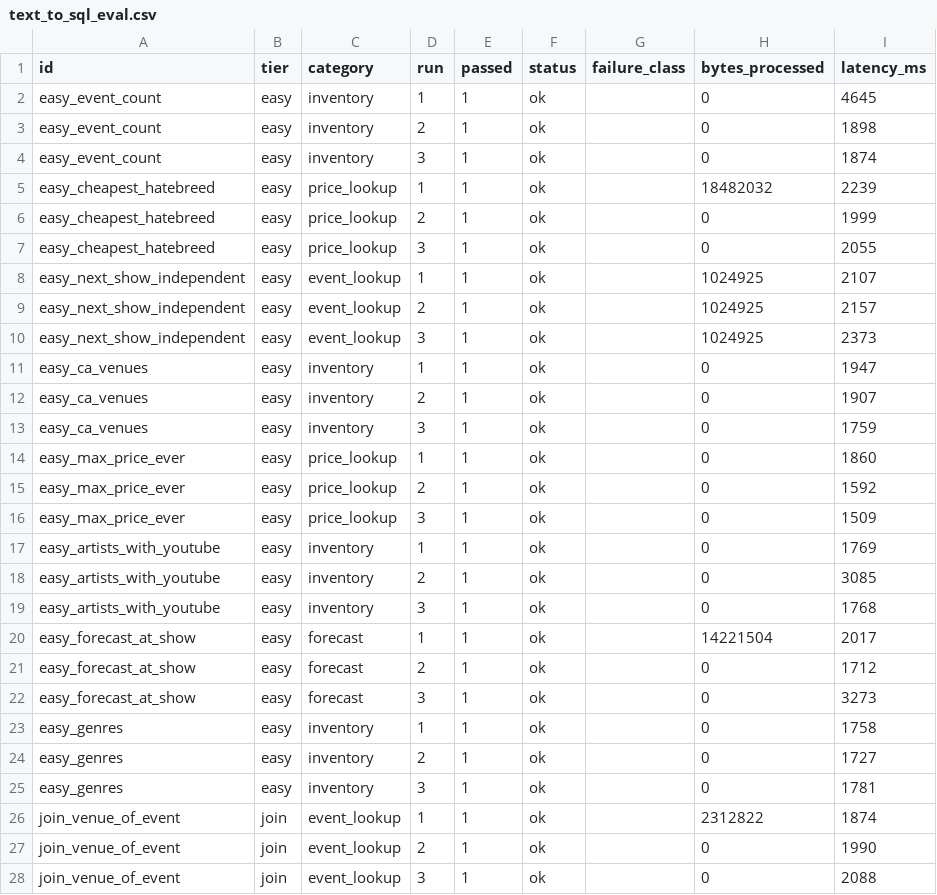
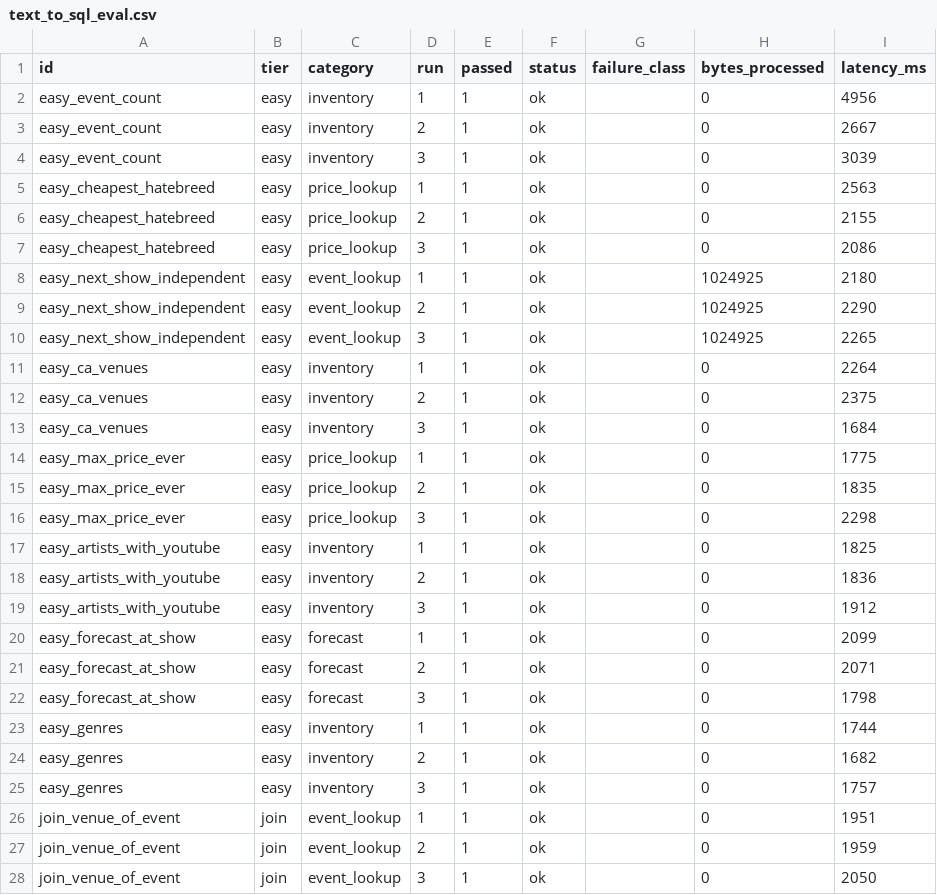
Before and after one commit to nnaderzad/msds683-arch-project, a CSV file: eda/output/text_to_sql_eval.csv, drawn as a sheet; only a part is shown; the diff covers the shown part only.

```diff
--- a/eda/output/text_to_sql_eval.csv
+++ b/eda/output/text_to_sql_eval.csv
@@ -1,28 +1,28 @@
 id,tier,category,run,passed,status,failure_class,bytes_processed,latency_ms
-easy_event_count,easy,inventory,1,1,ok,,0,4645
-easy_event_count,easy,inventory,2,1,ok,,0,1898
-easy_event_count,easy,inventory,3,1,ok,,0,1874
-easy_cheapest_hatebreed,easy,price_lookup,1,1,ok,,18482032,2239
-easy_cheapest_hatebreed,easy,price_lookup,2,1,ok,,0,1999
-easy_cheapest_hatebreed,easy,price_lookup,3,1,ok,,0,2055
-easy_next_show_independent,easy,event_lookup,1,1,ok,,1024925,2107
-easy_next_show_independent,easy,event_lookup,2,1,ok,,1024925,2157
-easy_next_show_independent,easy,event_lookup,3,1,ok,,1024925,2373
-easy_ca_venues,easy,inventory,1,1,ok,,0,1947
-easy_ca_venues,easy,inventory,2,1,ok,,0,1907
-easy_ca_venues,easy,inventory,3,1,ok,,0,1759
-easy_max_price_ever,easy,price_lookup,1,1,ok,,0,1860
-easy_max_price_ever,easy,price_lookup,2,1,ok,,0,1592
-easy_max_price_ever,easy,price_lookup,3,1,ok,,0,1509
-easy_artists_with_youtube,easy,inventory,1,1,ok,,0,1769
-easy_artists_with_youtube,easy,inventory,2,1,ok,,0,3085
-easy_artists_with_youtube,easy,inventory,3,1,ok,,0,1768
-easy_forecast_at_show,easy,forecast,1,1,ok,,14221504,2017
-easy_forecast_at_show,easy,forecast,2,1,ok,,0,1712
-easy_forecast_at_show,easy,forecast,3,1,ok,,0,3273
-easy_genres,easy,inventory,1,1,ok,,0,1758
-easy_genres,easy,inventory,2,1,ok,,0,1727
-easy_genres,easy,inventory,3,1,ok,,0,1781
-join_venue_of_event,join,event_lookup,1,1,ok,,2312822,1874
-join_venue_of_event,join,event_lookup,2,1,ok,,0,1990
-join_venue_of_event,join,event_lookup,3,1,ok,,0,2088
+easy_event_count,easy,inventory,1,1,ok,,0,4956
+easy_event_count,easy,inventory,2,1,ok,,0,2667
+easy_event_count,easy,inventory,3,1,ok,,0,3039
+easy_cheapest_hatebreed,easy,price_lookup,1,1,ok,,0,2563
+easy_cheapest_hatebreed,easy,price_lookup,2,1,ok,,0,2155
+easy_cheapest_hatebreed,easy,price_lookup,3,1,ok,,0,2086
+easy_next_show_independent,easy,event_lookup,1,1,ok,,1024925,2180
+easy_next_show_independent,easy,event_lookup,2,1,ok,,1024925,2290
+easy_next_show_independent,easy,event_lookup,3,1,ok,,1024925,2265
+easy_ca_venues,easy,inventory,1,1,ok,,0,2264
+easy_ca_venues,easy,inventory,2,1,ok,,0,2375
+easy_ca_venues,easy,inventory,3,1,ok,,0,1684
+easy_max_price_ever,easy,price_lookup,1,1,ok,,0,1775
+easy_max_price_ever,easy,price_lookup,2,1,ok,,0,1835
+easy_max_price_ever,easy,price_lookup,3,1,ok,,0,2298
+easy_artists_with_youtube,easy,inventory,1,1,ok,,0,1825
+easy_artists_with_youtube,easy,inventory,2,1,ok,,0,1836
+easy_artists_with_youtube,easy,inventory,3,1,ok,,0,1912
+easy_forecast_at_show,easy,forecast,1,1,ok,,0,2099
+easy_forecast_at_show,easy,forecast,2,1,ok,,0,2071
+easy_forecast_at_show,easy,forecast,3,1,ok,,0,1798
+easy_genres,easy,inventory,1,1,ok,,0,1744
+easy_genres,easy,inventory,2,1,ok,,0,1682
+easy_genres,easy,inventory,3,1,ok,,0,1757
+join_venue_of_event,join,event_lookup,1,1,ok,,0,1951
+join_venue_of_event,join,event_lookup,2,1,ok,,0,1959
+join_venue_of_event,join,event_lookup,3,1,ok,,0,2050
```
Also changed, not shown: 82 edited cells elsewhere in this file, 2 other files.
